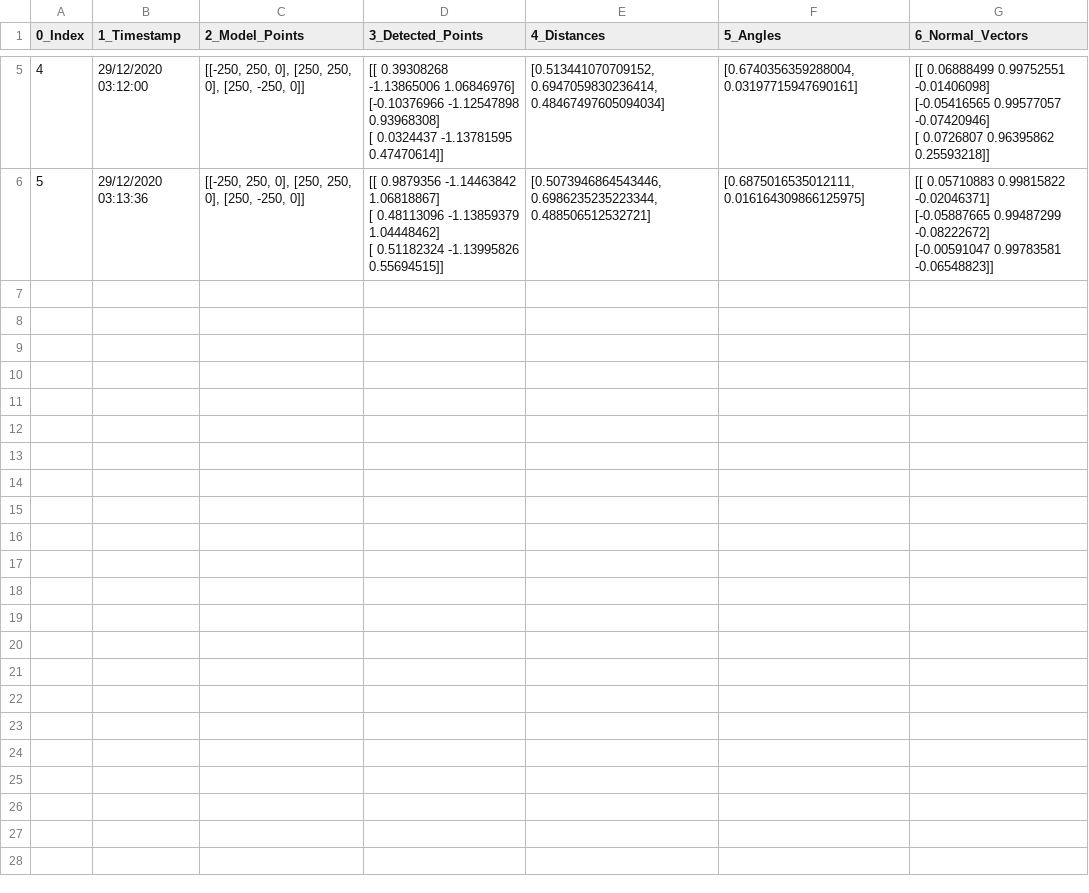
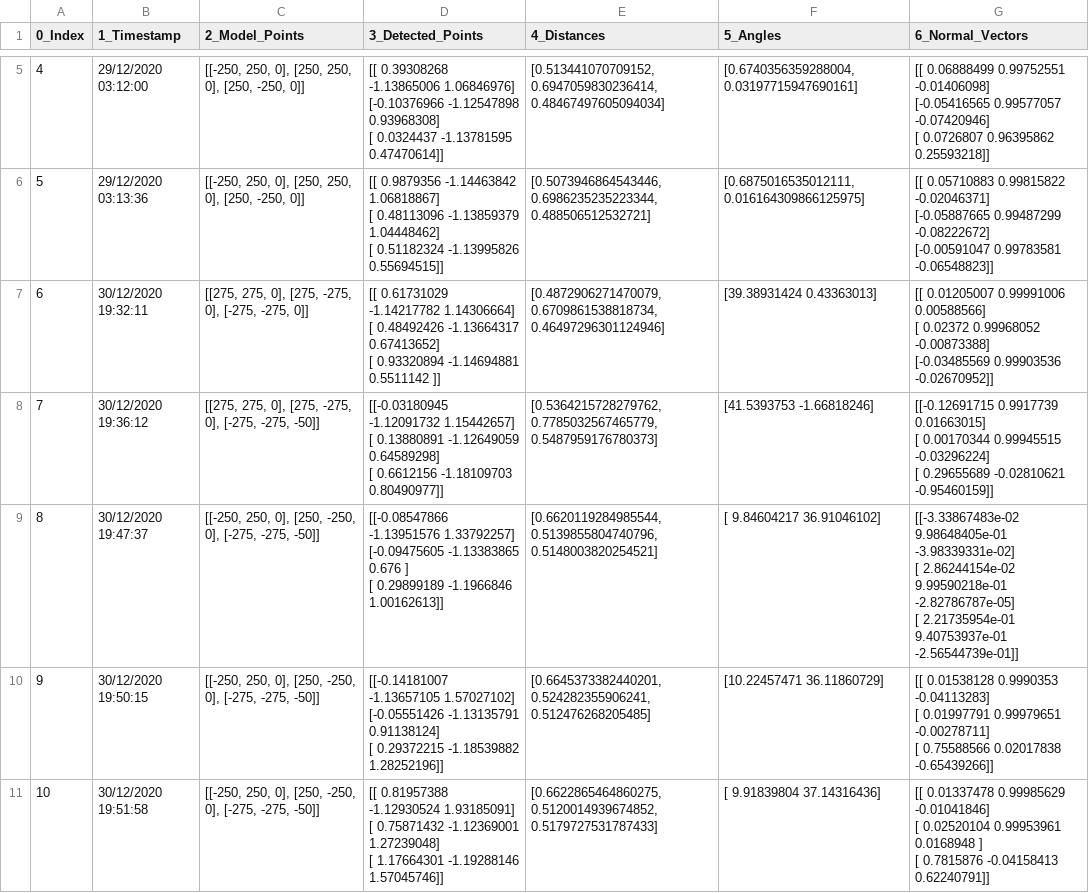
Before and after one commit to v7770x/AR_Accurate_Target_Placement, a CSV file: PCVisualizerApp/flask-app/app/test_data/optimization_data.csv, drawn as a sheet; only a part is shown, gaps mark what is left out.

Commit message:
added computation of angles between normal vecotrs

```diff
--- a/PCVisualizerApp/flask-app/app/test_data/optimization_data.csv
+++ b/PCVisualizerApp/flask-app/app/test_data/optimization_data.csv
@@ -26 +26,26 @@
  [-0.00591047  0.99783581 -0.06548823]]"
+6,30/12/2020 19:32:11,"[[275, 275, 0], [275, -275, 0], [-275, -275, 0]]","[[ 0.61731029 -1.14217782  1.14306664]
+ [ 0.48492426 -1.13664317  0.67413652]
+ [ 0.93320894 -1.14694881  0.5511142 ]]","[0.4872906271470079, 0.6709861538818734, 0.46497296301124946]",[39.38931424  0.43363013],"[[ 0.01205007  0.99991006  0.00588566]
+ [ 0.02372     0.99968052 -0.00873388]
+ [-0.03485569  0.99903536 -0.02670952]]"
+7,30/12/2020 19:36:12,"[[275, 275, 0], [275, -275, 0], [-275, -275, -50]]","[[-0.03180945 -1.12091732  1.15442657]
+ [ 0.13880891 -1.12649059  0.64589298]
+ [ 0.6612156  -1.18109703  0.80490977]]","[0.5364215728279762, 0.7785032567465779, 0.5487959176780373]",[41.5393753  -1.66818246],"[[-0.12691715  0.9917739   0.01663015]
+ [ 0.00170344  0.99945515 -0.03296224]
+ [ 0.29655689 -0.02810621 -0.95460159]]"
+8,30/12/2020 19:47:37,"[[-250, 250, 0], [250, -250, 0], [-275, -275, -50]]","[[-0.08547866 -1.13951576  1.33792257]
+ [-0.09475605 -1.13383865  0.676     ]
+ [ 0.29899189 -1.1966846   1.00162613]]","[0.6620119284985544, 0.5139855804740796, 0.5148003820254521]",[ 9.84604217 36.91046102],"[[-3.33867483e-02  9.98648405e-01 -3.98339331e-02]
+ [ 2.86244154e-02  9.99590218e-01 -2.82786787e-05]
+ [ 2.21735954e-01  9.40753937e-01 -2.56544739e-01]]"
+9,30/12/2020 19:50:15,"[[-250, 250, 0], [250, -250, 0], [-275, -275, -50]]","[[-0.14181007 -1.13657105  1.57027102]
+ [-0.05551426 -1.13135791  0.91138124]
+ [ 0.29372215 -1.18539882  1.28252196]]","[0.6645373382440201, 0.524282355906241, 0.512476268205485]",[10.22457471 36.11860729],"[[ 0.01538128  0.9990353  -0.04113283]
+ [ 0.01997791  0.99979651 -0.00278711]
+ [ 0.75588566  0.02017838 -0.65439266]]"
+10,30/12/2020 19:51:58,"[[-250, 250, 0], [250, -250, 0], [-275, -275, -50]]","[[ 0.81957388 -1.12930524  1.93185091]
+ [ 0.75871432 -1.12369001  1.27239048]
+ [ 1.17664301 -1.19288146  1.57045746]]","[0.6622865464860275, 0.5120014939674852, 0.5179727531787433]",[ 9.91839804 37.14316436],"[[ 0.01337478  0.99985629 -0.01041846]
+ [ 0.02520104  0.99953961  0.0168948 ]
+ [ 0.7815876  -0.04158413  0.62240791]]"
```
Also changed, not shown: 6 other files.
